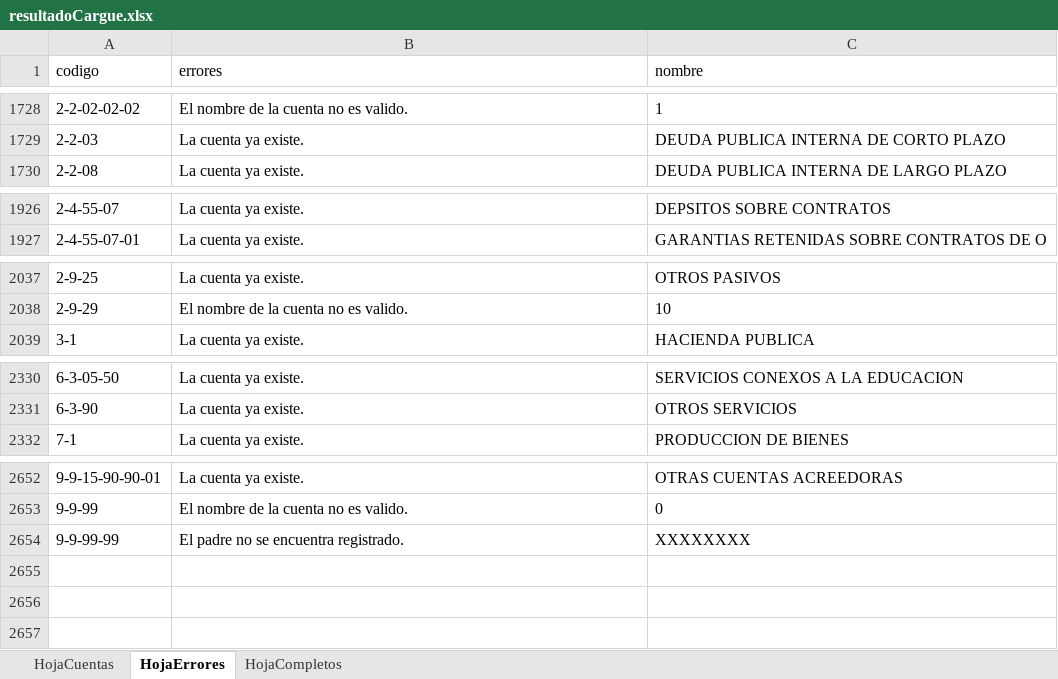
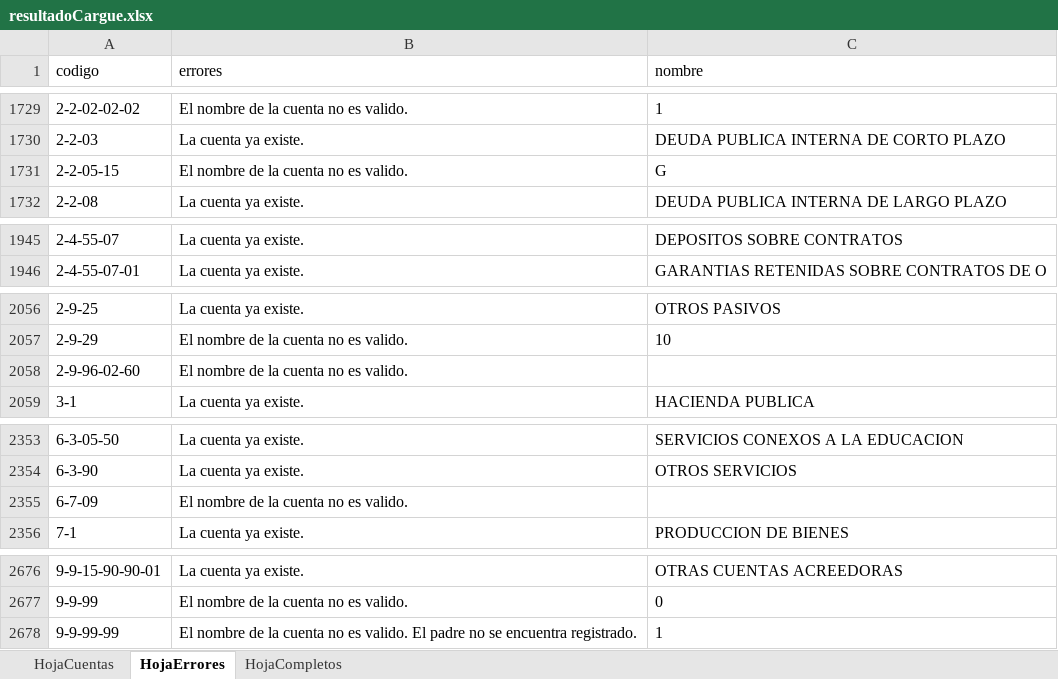
Before and after one commit to JuanPiedrahita/CargueMasivo, an Excel workbook: archivosExcel/resultadoCargue.xlsx, sheet HojaErrores, drawn as a sheet; only a part is shown, gaps mark what is left out; values as stored, in another font and other column widths than the file's, no borders; addresses are those after the commit; the diff covers the shown part only; the diff names each change by its address in the sheet, - before the commit and + after, or states it on an @@ line.

Commit message:
Se agrega try catch para validacion de nombre y se limpia el archivo

```diff
--- a/archivosExcel/resultadoCargue.xlsx (sheet HojaErrores)
+++ b/archivosExcel/resultadoCargue.xlsx (sheet HojaErrores)
+row 1731: 2-2-05-15 | El nombre de la cuenta no es valido. | G
-C1945 (nombre): DEPSITOS SOBRE CONTRATOS
+C1945 (nombre): DEPOSITOS SOBRE CONTRATOS
+row 2058: 2-9-96-02-60 | El nombre de la cuenta no es valido.
+row 2355: 6-7-09 | El nombre de la cuenta no es valido.
-B2678 (errores): El padre no…
+B2678 (errores): El nombre de la cuenta no es valido. El padre no…
-C2678 (nombre): XXXXXXXX
+C2678 (nombre): 1
```
Also changed, not shown: 21 added rows and 21 edited cells elsewhere in this sheet, sheet HojaCompletos, sheet HojaCuentas, archivosExcel/cuentas.xlsx, 3 other files.
